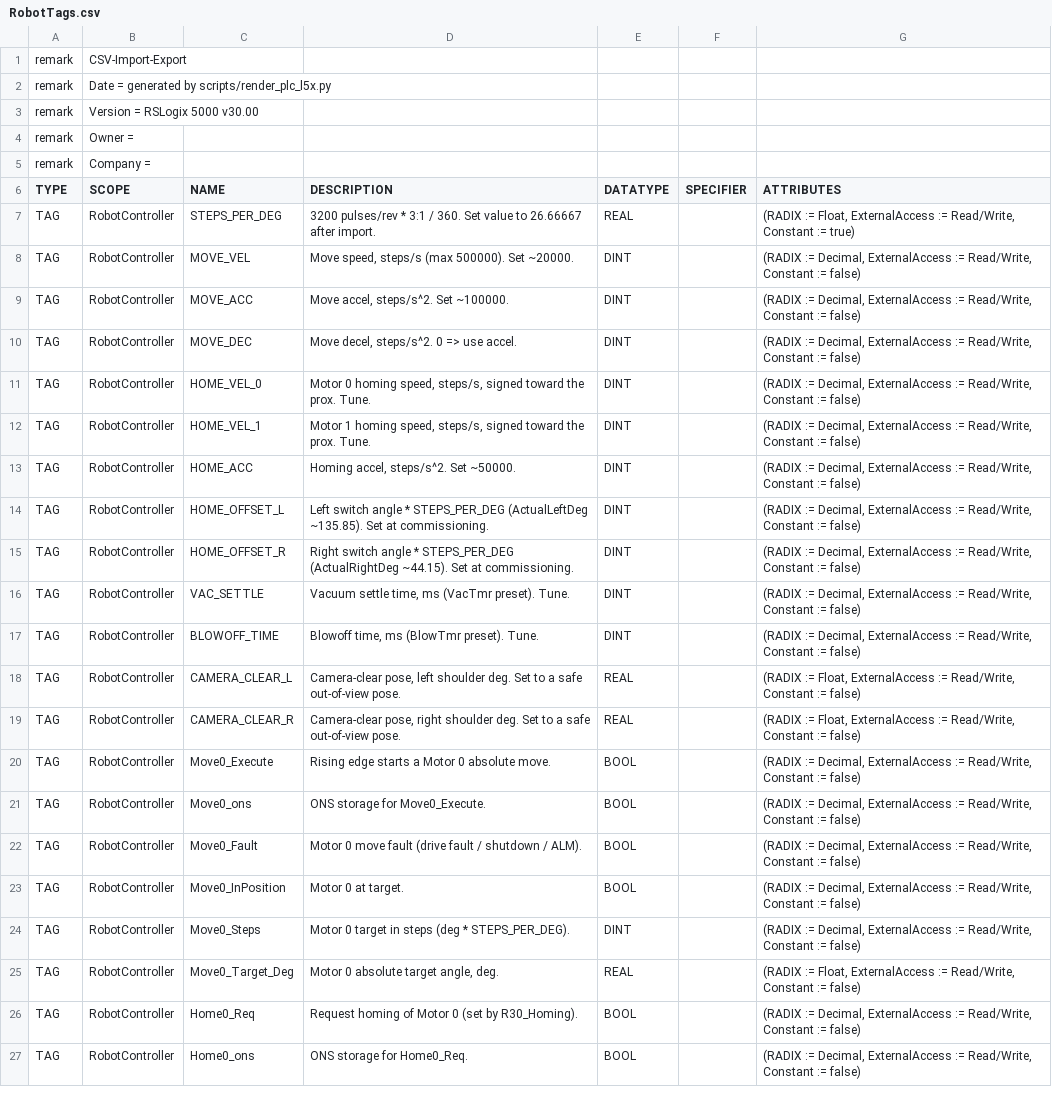
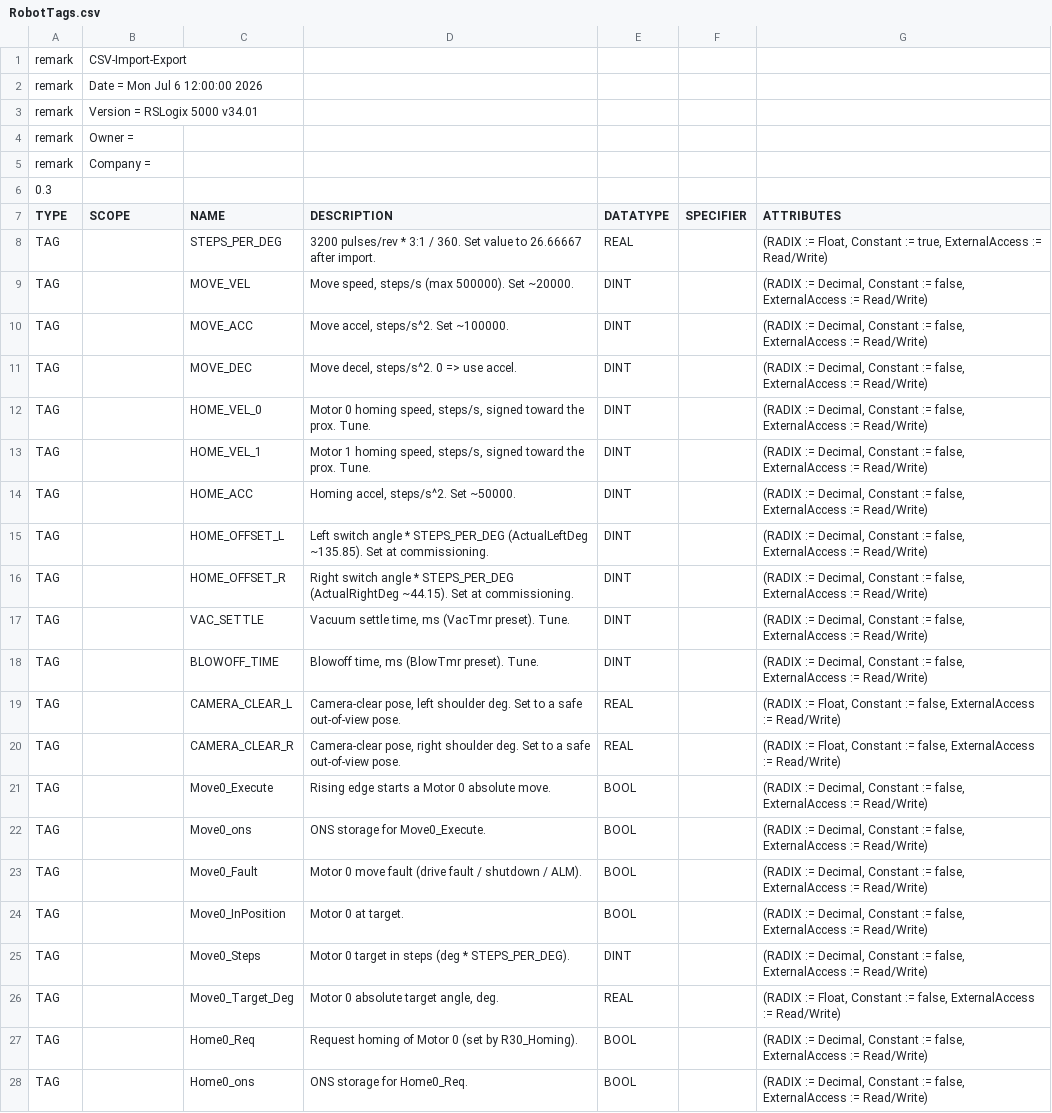
Before and after one commit to heathmanc/5barparallel, a CSV file: docs/l5x/RobotTags.csv, drawn as a sheet; only a part is shown; addresses are those after the commit; the diff covers the shown part only; the diff names each change by its address in the sheet, - before the commit and + after, or states it on an @@ line.

```diff
--- a/docs/l5x/RobotTags.csv
+++ b/docs/l5x/RobotTags.csv
-B2 (SCOPE): Date = generated by scripts/render_plc_l5x.py
+B2 (SCOPE): Date = Mon Jul 6 12:00:00 2026
-B3 (SCOPE): Version = RSLogix 5000 v30.00
+B3 (SCOPE): Version = RSLogix 5000 v34.01
+row 6: 0.3
-B8:B28 (SCOPE): RobotController
+B8:B28 (SCOPE): (empty)
-G8 (ATTRIBUTES): …:= Float, ExternalAccess := Read/Write, Constant := true)
+G8 (ATTRIBUTES): …:= Float, Constant := true, ExternalAccess := Read/Write)
-G9:G18 (ATTRIBUTES): …:= Decimal, ExternalAccess := Read/Write, Constant := false)
+G9:G18 (ATTRIBUTES): …:= Decimal, Constant := false, ExternalAccess := Read/Write)
-G19:G20 (ATTRIBUTES): …:= Float, ExternalAccess := Read/Write, Constant := false)
+G19:G20 (ATTRIBUTES): …:= Float, Constant := false, ExternalAccess := Read/Write)
-G21:G25 (ATTRIBUTES): …:= Decimal, ExternalAccess := Read/Write, Constant := false)
+G21:G25 (ATTRIBUTES): …:= Decimal, Constant := false, ExternalAccess := Read/Write)
-G26 (ATTRIBUTES): …:= Float, ExternalAccess := Read/Write, Constant := false)
+G26 (ATTRIBUTES): …:= Float, Constant := false, ExternalAccess := Read/Write)
-G27:G28 (ATTRIBUTES): …:= Decimal, ExternalAccess := Read/Write, Constant := false)
+G27:G28 (ATTRIBUTES): …:= Decimal, Constant := false, ExternalAccess := Read/Write)
```
Also changed, not shown: 130 edited cells elsewhere in this file, 2 other files.
